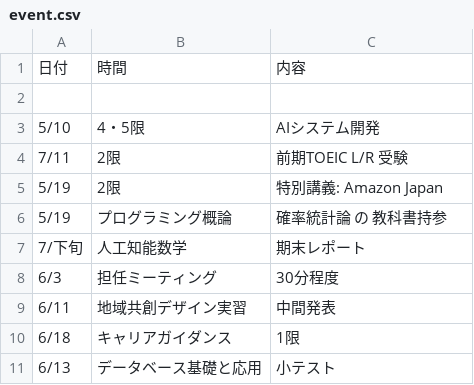
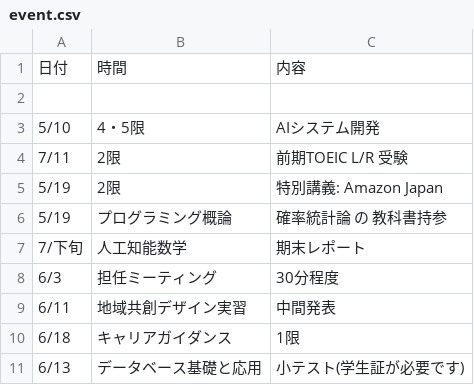
Before and after one commit to Phi110/f-management-system, a CSV file: csv/event.csv, drawn as a sheet.

```diff
--- a/csv/event.csv
+++ b/csv/event.csv
@@ -10,2 +10,2 @@
 6/18,キャリアガイダンス,1限
-6/13,データベース基礎と応用,小テスト
+6/13,データベース基礎と応用,小テスト(学生証が必要です)
```
Also changed, not shown: csv/notification.csv, 5 other files.
